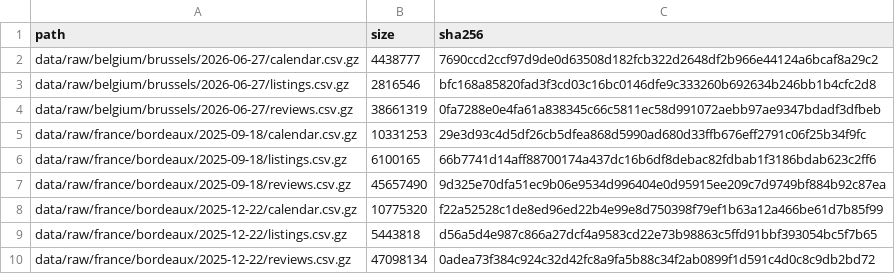
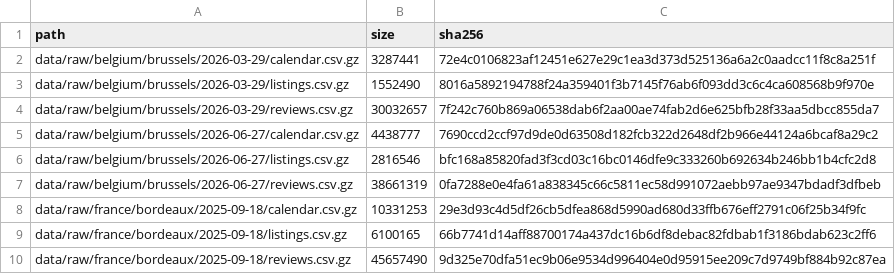
Before and after one commit to Guigx69/inside-airbnb-analytics, a CSV file: data_manifest.csv, drawn as a sheet; only a part is shown; the shorter side is filled out with more unchanged rows.

```diff
--- a/data_manifest.csv
+++ b/data_manifest.csv
@@ -1,2 +1,5 @@
 path,size,sha256
+data/raw/belgium/brussels/2026-03-29/calendar.csv.gz,3287441,72e4c0106823af12451e627e29c1ea3d373d525136a6a2c0aadcc11f8c8a251f
+data/raw/belgium/brussels/2026-03-29/listings.csv.gz,1552490,8016a5892194788f24a359401f3b7145f76ab6f093dd3c6c4ca608568b9f970e
+data/raw/belgium/brussels/2026-03-29/reviews.csv.gz,30032657,7f242c760b869a06538dab6f2aa00ae74fab2d6e625bfb28f33aa5dbcc855da7
 data/raw/belgium/brussels/2026-06-27/calendar.csv.gz,4438777,7690ccd2ccf97d9de0d63508d182fcb322d2648df2b966e44124a6bcaf8a29c2
```
Also changed, not shown: 1 other file.
